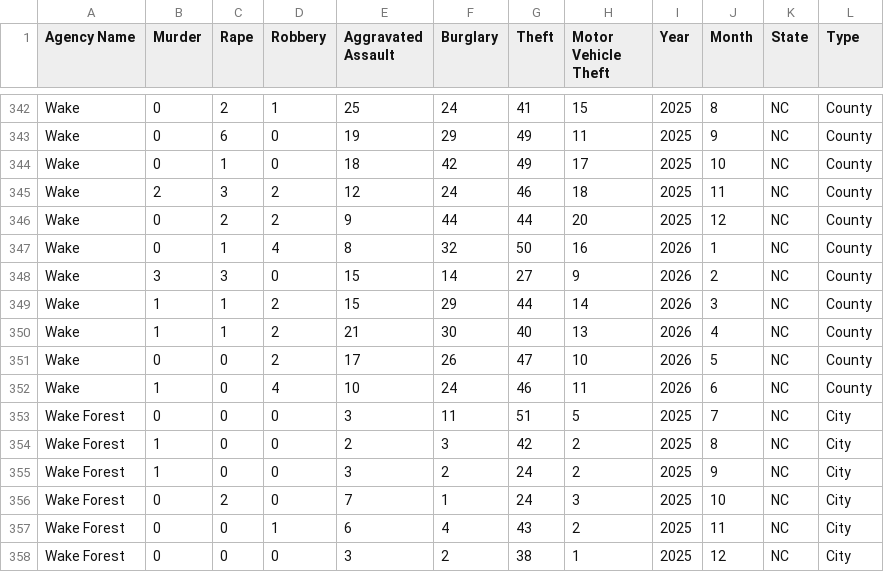
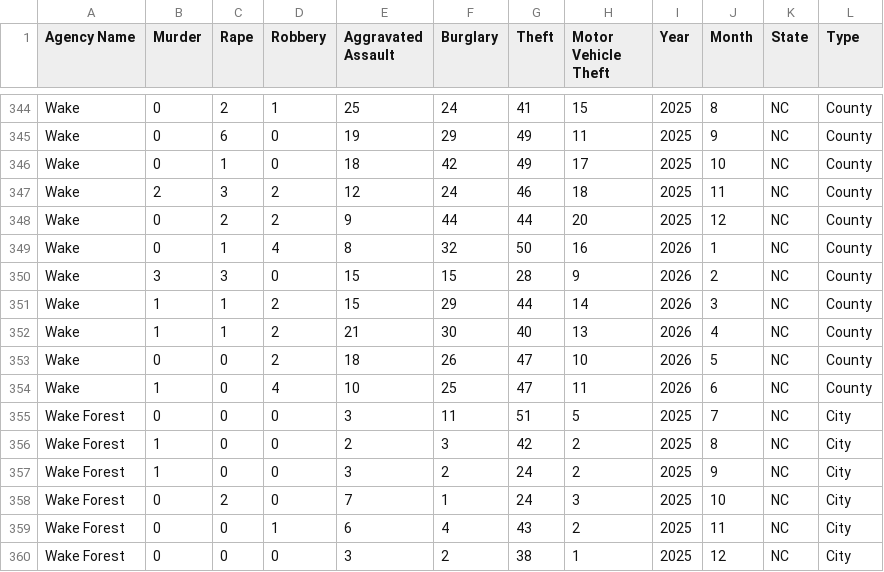
Before and after one commit to AH-Datalytics/nc-crime-output, a CSV file: NC_Crime_Data.csv, drawn as a sheet; only a part is shown, gaps mark what is left out; the diff covers the shown part only.

```diff
--- a/NC_Crime_Data.csv
+++ b/NC_Crime_Data.csv
@@ -347,7 +349,7 @@ Wake,0,2,2,9,44,44,20,2025,12,NC,County
 Wake,0,1,4,8,32,50,16,2026,1,NC,County
-Wake,3,3,0,15,14,27,9,2026,2,NC,County
+Wake,3,3,0,15,15,28,9,2026,2,NC,County
 Wake,1,1,2,15,29,44,14,2026,3,NC,County
 Wake,1,1,2,21,30,40,13,2026,4,NC,County
-Wake,0,0,2,17,26,47,10,2026,5,NC,County
-Wake,1,0,4,10,24,46,11,2026,6,NC,County
+Wake,0,0,2,18,26,47,10,2026,5,NC,County
+Wake,1,0,4,10,25,47,11,2026,6,NC,County
 Wake Forest,0,0,0,3,11,51,5,2025,7,NC,City
```
Also changed, not shown: 4 added rows and 20 edited cells elsewhere in this file.
